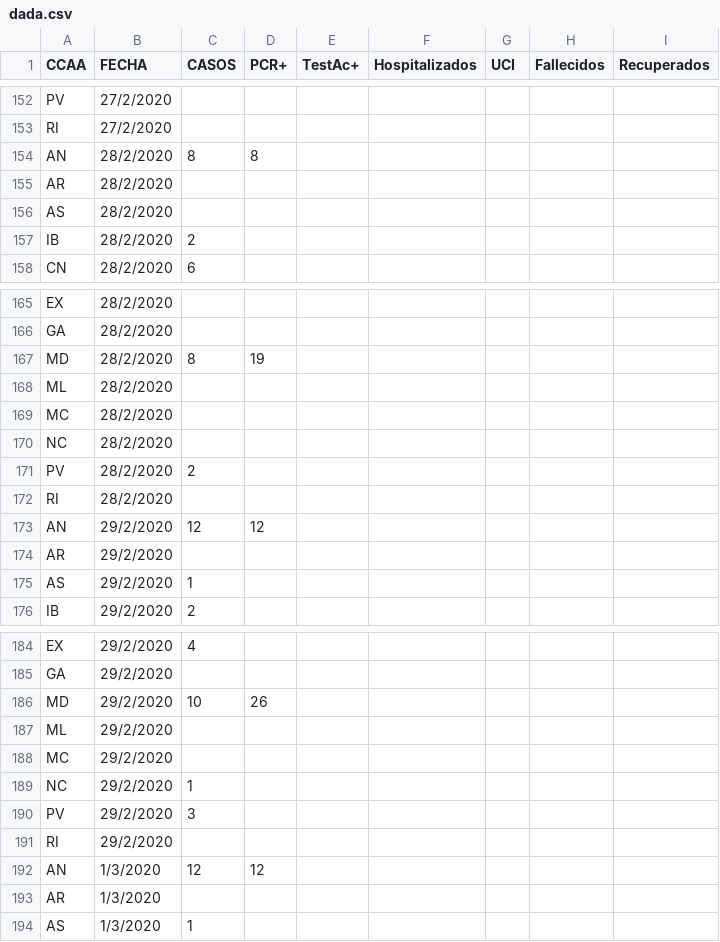
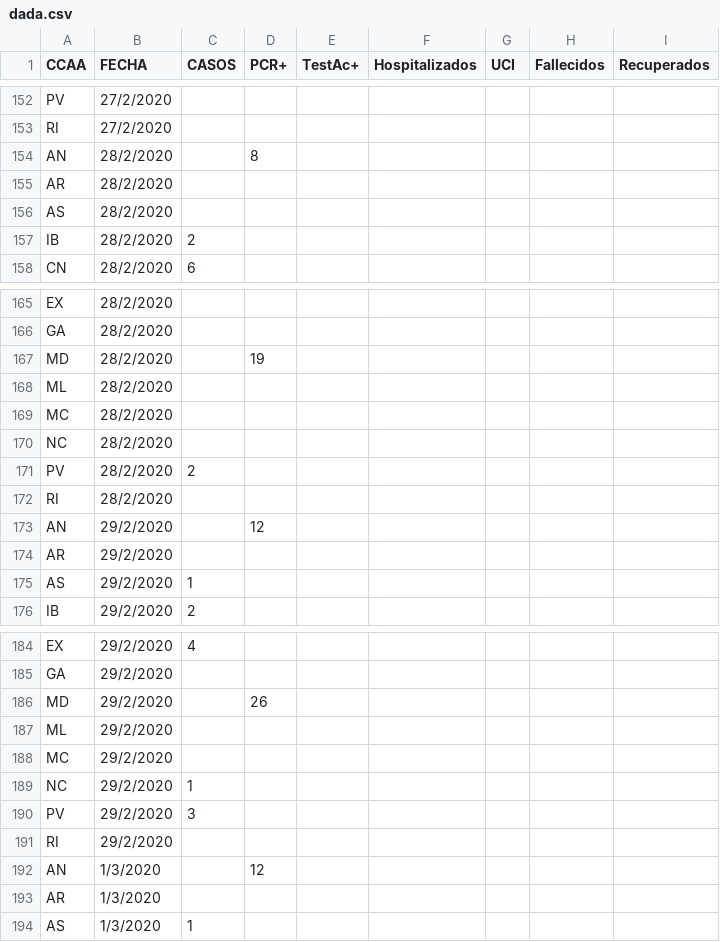
Before and after one commit to nicolaspascual/corona-dashboard, a CSV file: public/data/dada.csv, drawn as a sheet; only a part is shown, gaps mark what is left out; the diff covers the shown part only.

```diff
--- a/public/data/dada.csv
+++ b/public/data/dada.csv
@@ -153,3 +153,3 @@ PV,27/2/2020,,,,,,,
 RI,27/2/2020,,,,,,,
-AN,28/2/2020,8,8,,,,,
+AN,28/2/2020,,8,,,,,
 AR,28/2/2020,,,,,,,
@@ -166,3 +166,3 @@ EX,28/2/2020,,,,,,,
 GA,28/2/2020,,,,,,,
-MD,28/2/2020,8,19,,,,,
+MD,28/2/2020,,19,,,,,
 ML,28/2/2020,,,,,,,
@@ -172,3 +172,3 @@ PV,28/2/2020,2,,,,,,
 RI,28/2/2020,,,,,,,
-AN,29/2/2020,12,12,,,,,
+AN,29/2/2020,,12,,,,,
 AR,29/2/2020,,,,,,,
@@ -185,3 +185,3 @@ EX,29/2/2020,4,,,,,,
 GA,29/2/2020,,,,,,,
-MD,29/2/2020,10,26,,,,,
+MD,29/2/2020,,26,,,,,
 ML,29/2/2020,,,,,,,
@@ -191,3 +191,3 @@ PV,29/2/2020,3,,,,,,
 RI,29/2/2020,,,,,,,
-AN,1/3/2020,12,12,,,,,
+AN,1/3/2020,,12,,,,,
 AR,1/3/2020,,,,,,,
```
Also changed, not shown: 96 edited cells elsewhere in this file, 1 other file.
